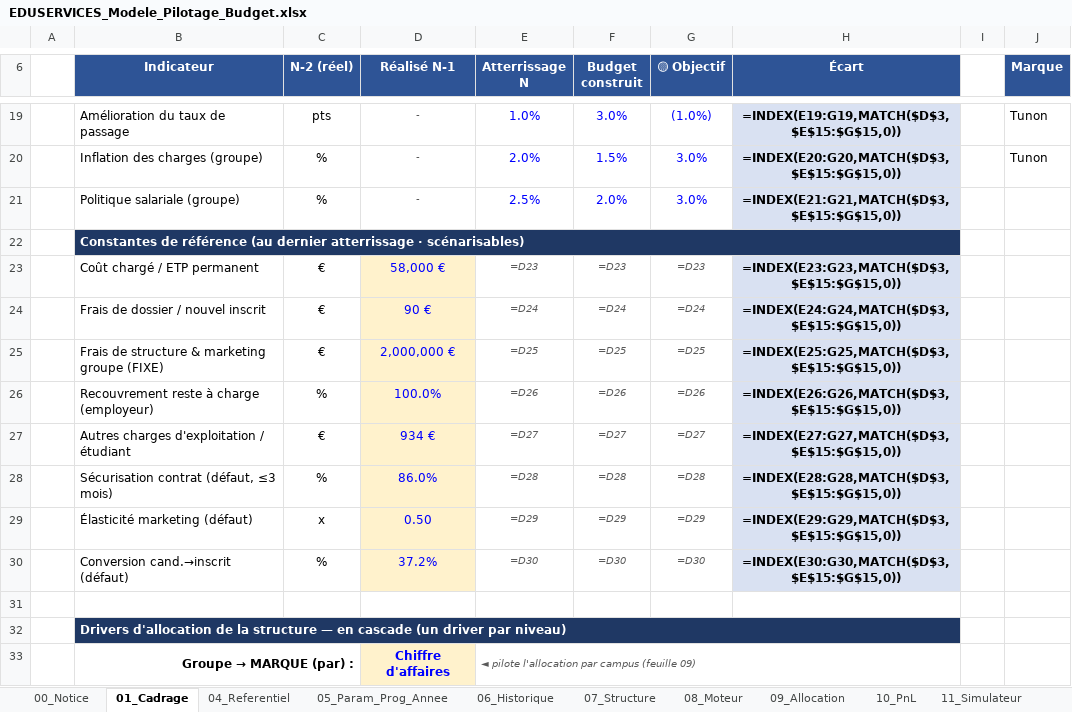
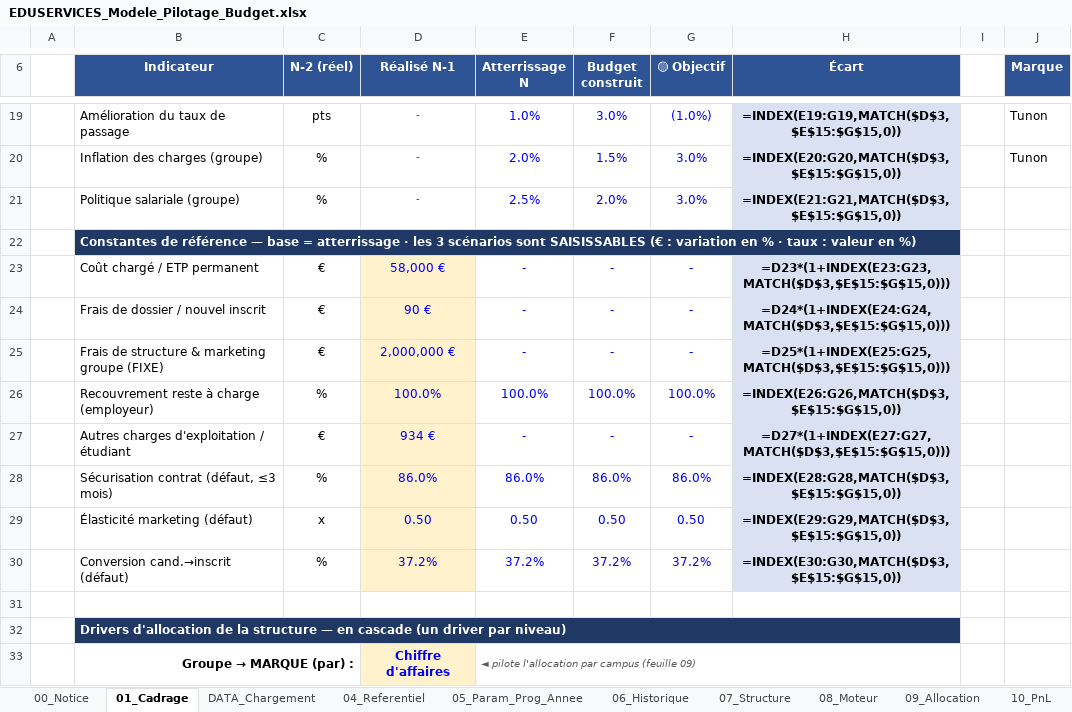
Before and after one commit to elmeziatims-art/demo5, an Excel workbook: eduservices/EDUSERVICES_Modele_Pilotage_Budget.xlsx, sheet 01_Cadrage, drawn as a sheet; only a part is shown, gaps mark what is left out; values as stored, in another font and other column widths than the file's, no borders; formulas without a stored value are shown as written; charts and pictures not drawn; the diff names each change by its address in the sheet, - before the commit and + after, or states it on an @@ line.

```diff
--- a/eduservices/EDUSERVICES_Modele_Pilotage_Budget.xlsx (sheet 01_Cadrage)
+++ b/eduservices/EDUSERVICES_Modele_Pilotage_Budget.xlsx (sheet 01_Cadrage)
+sheet tab: DATA_Chargement
-B22 (Indicateur): …de référence (au dernier atterrissage · scénarisables)
+B22 (Indicateur): …de référence — base = atterrissage · les 3 scénarios sont SAISISSABLES (€ : variation en % · taux : valeur en %)
-E23 (Atterrissage N): =D23
+E23 (Atterrissage N): -
@@ E23:G30 italic: on → off, text colour: #595959 → #0000FF, text size: larger @@
-F23 (Budget construit): =D23
+F23 (Budget construit): -
-G23 (🟡 Objectif): =D23
+G23 (🟡 Objectif): -
-H23 (Écart): =INDEX(E23:G23,MATCH($D$3,$E$15:$G$15,0))
+H23 (Écart): =D23*(1+INDEX(E23:G23,MATCH($D$3,$E$15:$G$15,0)))
-E24 (Atterrissage N): =D24
+E24 (Atterrissage N): -
-F24 (Budget construit): =D24
+F24 (Budget construit): -
-G24 (🟡 Objectif): =D24
+G24 (🟡 Objectif): -
-H24 (Écart): =INDEX(E24:G24,MATCH($D$3,$E$15:$G$15,0))
+H24 (Écart): =D24*(1+INDEX(E24:G24,MATCH($D$3,$E$15:$G$15,0)))
-E25 (Atterrissage N): =D25
+E25 (Atterrissage N): -
-F25 (Budget construit): =D25
+F25 (Budget construit): -
-G25 (🟡 Objectif): =D25
+G25 (🟡 Objectif): -
-H25 (Écart): =INDEX(E25:G25,MATCH($D$3,$E$15:$G$15,0))
+H25 (Écart): =D25*(1+INDEX(E25:G25,MATCH($D$3,$E$15:$G$15,0)))
-E26 (Atterrissage N): =D26
+E26 (Atterrissage N): 100.0%
-F26 (Budget construit): =D26
+F26 (Budget construit): 100.0%
-G26 (🟡 Objectif): =D26
+G26 (🟡 Objectif): 100.0%
-E27 (Atterrissage N): =D27
+E27 (Atterrissage N): -
-F27 (Budget construit): =D27
+F27 (Budget construit): -
-G27 (🟡 Objectif): =D27
+G27 (🟡 Objectif): -
-H27 (Écart): =INDEX(E27:G27,MATCH($D$3,$E$15:$G$15,0))
+H27 (Écart): =D27*(1+INDEX(E27:G27,MATCH($D$3,$E$15:$G$15,0)))
-E28 (Atterrissage N): =D28
+E28 (Atterrissage N): 86.0%
-F28 (Budget construit): =D28
+F28 (Budget construit): 86.0%
-G28 (🟡 Objectif): =D28
+G28 (🟡 Objectif): 86.0%
-E29 (Atterrissage N): =D29
+E29 (Atterrissage N): 0.50
-F29 (Budget construit): =D29
+F29 (Budget construit): 0.50
-G29 (🟡 Objectif): =D29
+G29 (🟡 Objectif): 0.50
-E30 (Atterrissage N): =D30
+E30 (Atterrissage N): 37.2%
-F30 (Budget construit): =D30
+F30 (Budget construit): 37.2%
-G30 (🟡 Objectif): =D30
+G30 (🟡 Objectif): 37.2%
```
Also changed, not shown: sheet 00_Notice, 1 other file.
